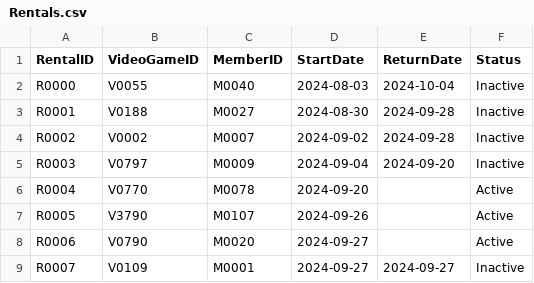
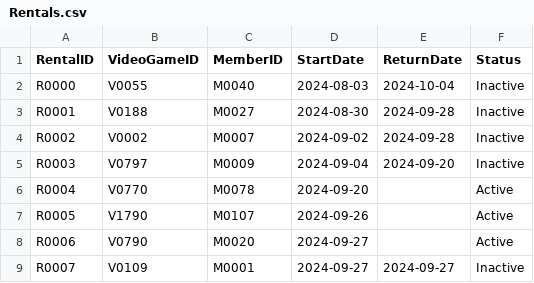
Before and after one commit to mel-rossi/Retro-Video-Games-Management-System, a CSV file: Inventory/Rentals.csv, drawn as a sheet; only a part is shown.

Commit message:
left over invalid ID replaced with valid equivalent

```diff
--- a/Inventory/Rentals.csv
+++ b/Inventory/Rentals.csv
@@ -6,3 +6,3 @@ R0003,V0797,M0009,2024-09-04,2024-09-20,Inactive
 R0004,V0770,M0078,2024-09-20,,Active
-R0005,V3790,M0107,2024-09-26,,Active
+R0005,V1790,M0107,2024-09-26,,Active
 R0006,V0790,M0020,2024-09-27,,Active
```
